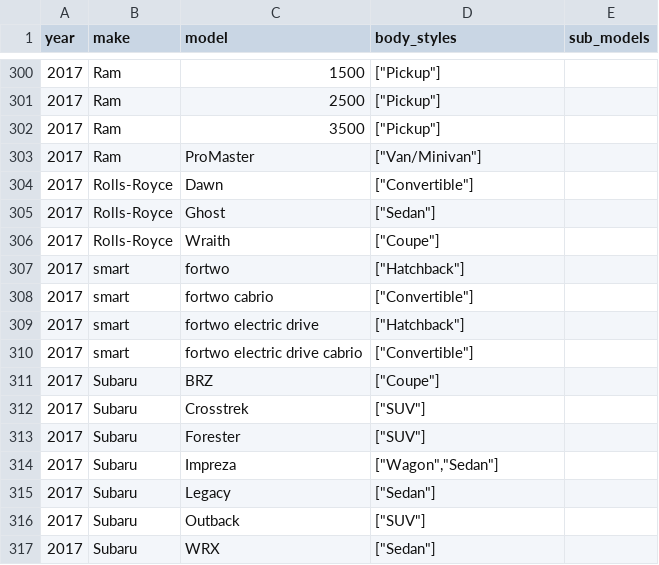
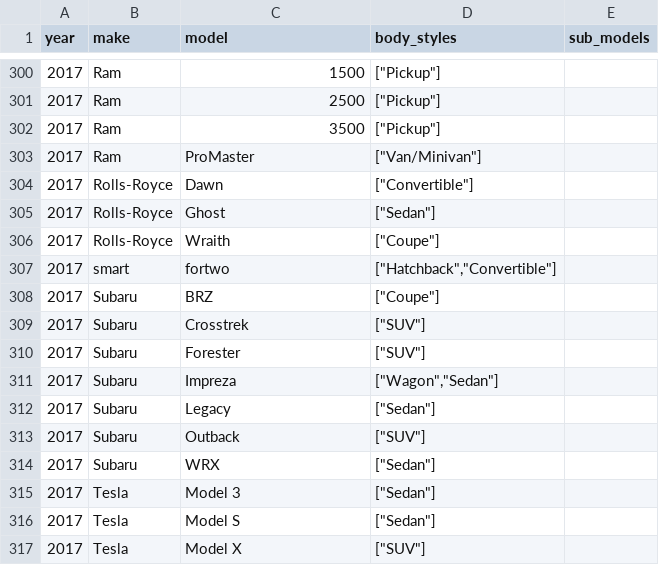
Before and after one commit to romangrinev/us-car-models-data, a CSV file: 2017.csv, drawn as a sheet; only a part is shown, gaps mark what is left out; the shorter side is filled out with more unchanged rows.

```diff
--- a/2017.csv
+++ b/2017.csv
@@ -306,6 +306,3 @@ year,make,model,body_styles,sub_models
 2017,Rolls-Royce,Wraith,"[""Coupe""]"
-2017,smart,fortwo,"[""Hatchback""]"
-2017,smart,fortwo cabrio,"[""Convertible""]"
-2017,smart,fortwo electric drive,"[""Hatchback""]"
-2017,smart,fortwo electric drive cabrio,"[""Convertible""]"
+2017,smart,fortwo,"[""Hatchback"",""Convertible""]"
 2017,Subaru,BRZ,"[""Coupe""]"
```
Also changed, not shown: 2013.csv, 2014.csv, 8 other files.
